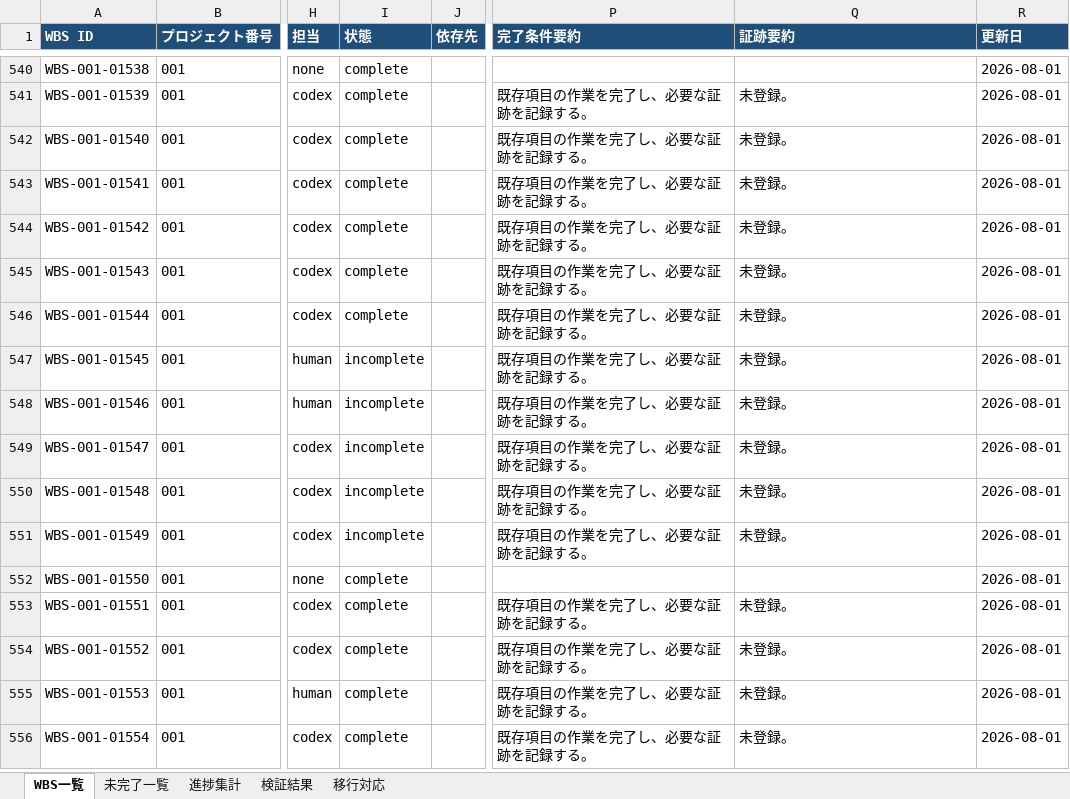
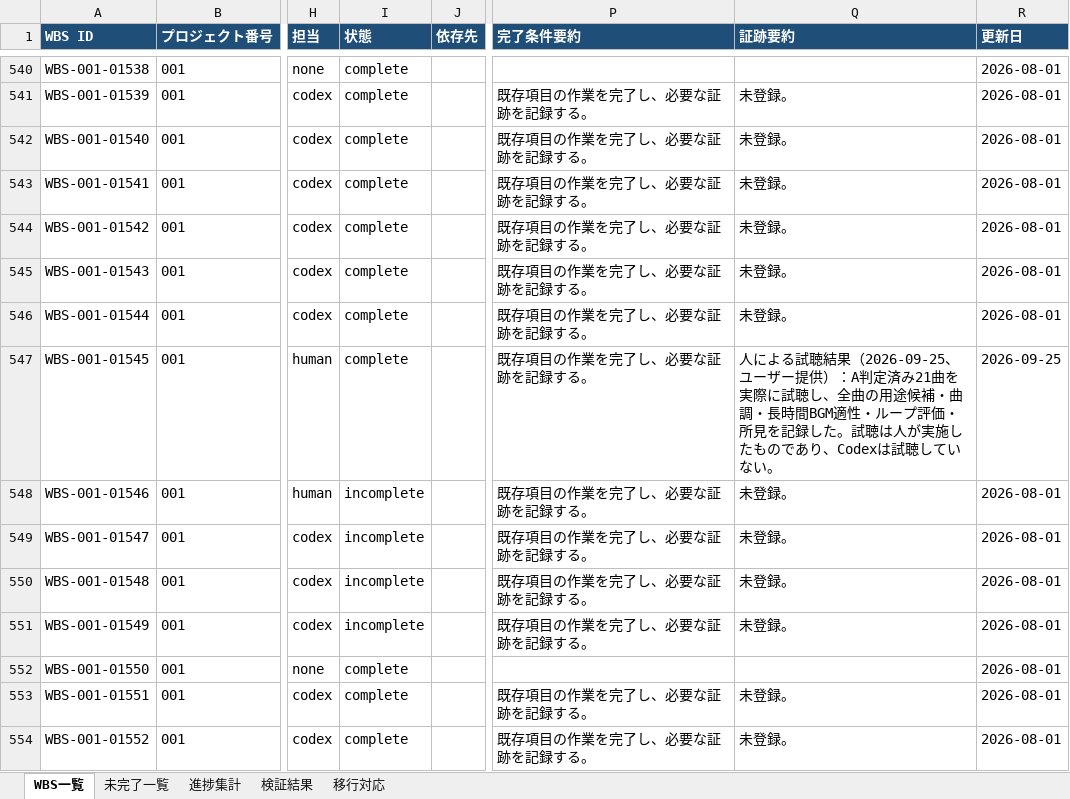
Before and after one commit to ak-sekine/pocket-sweeper, an Excel workbook: reports/wbs.xlsx, sheet WBS一覧, drawn as a sheet; only a part is shown, gaps mark what is left out; the shorter side is filled out with more unchanged rows; values as stored, in another font and other column widths than the file's, no borders; the diff names each change by its address in the sheet, - before the commit and + after, or states it on an @@ line.

```diff
--- a/reports/wbs.xlsx (sheet WBS一覧)
+++ b/reports/wbs.xlsx (sheet WBS一覧)
-I547 (状態): incomplete
+I547 (状態): complete
-Q547 (証跡要約): 未登録。
+Q547 (証跡要約): 人による試聴結果（2026-09-25、ユーザー提供）：A判定済み21曲を実際に試聴し、全曲の用途候補・曲調・長時間BGM適性・ループ評価・所見を記録した。試聴は人が実施したものであり、Codexは試聴していない。
-R547 (更新日): 2026-08-01
+R547 (更新日): 2026-09-25
```
Also changed, not shown: sheet 進捗集計, sheet 未完了一覧, sheet 移行対応, 2 other files.
